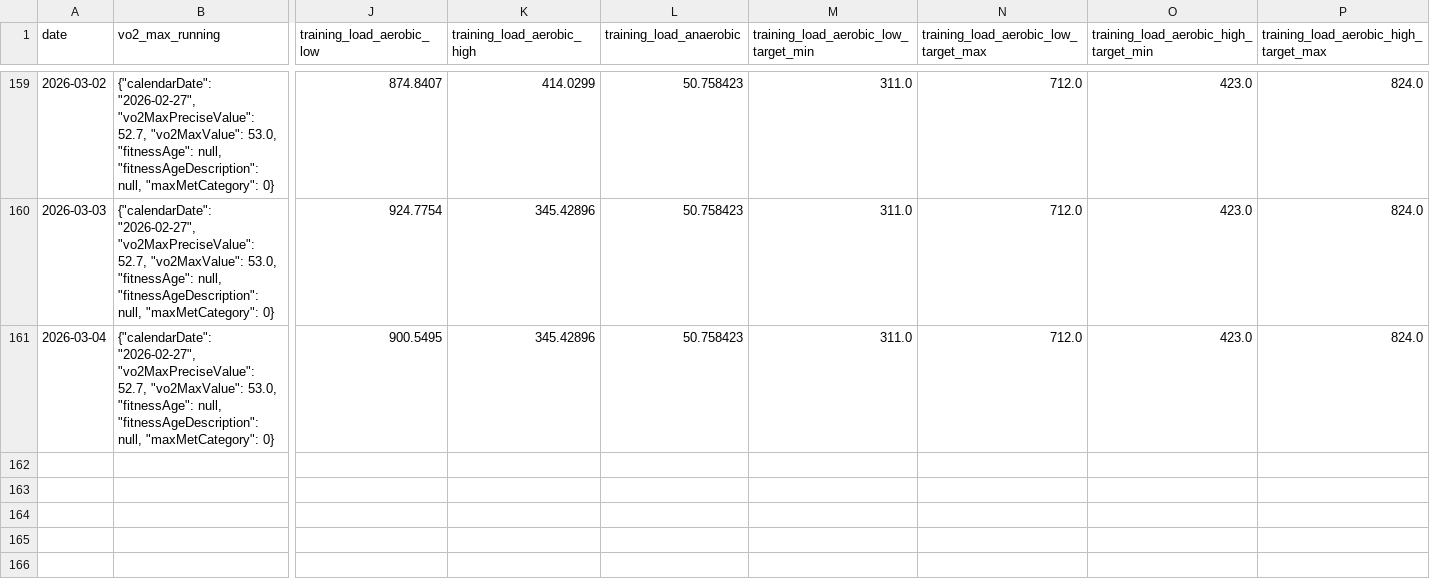
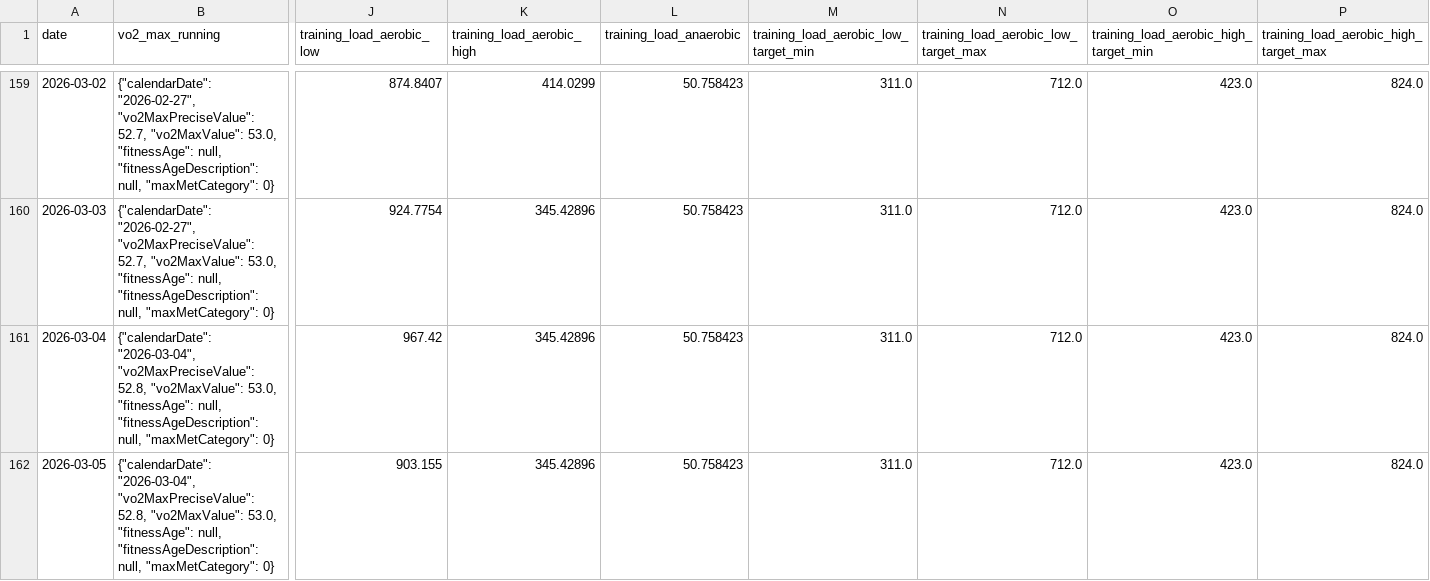
Before and after one commit to sergio-perilla/el_profe, a CSV file: data/physiological/vo2_training_status.csv, drawn as a sheet; only a part is shown, gaps mark what is left out; rows hold the shown columns only; the diff names each change by its address in the sheet, - before the commit and + after, or states it on an @@ line.

```diff
--- a/data/physiological/vo2_training_status.csv
+++ b/data/physiological/vo2_training_status.csv
-B161 (vo2_max_running): {"calendarDate": "2026-02-27", "vo2MaxPreciseValue": 52.7, "vo2MaxValue": 53.0,…
+B161 (vo2_max_running): {"calendarDate": "2026-03-04", "vo2MaxPreciseValue": 52.8, "vo2MaxValue": 53.0,…
-J161 (training_load_aerobic_low): 900.5495
+J161 (training_load_aerobic_low): 967.42
+row 162: 2026-03-05 | {"calendarDate": "2026-03-04", "vo2MaxPreciseValue": 52.8, "vo2MaxValue": 53.0, "fitnessAge": null, "fitnessAgeDescription": null, "maxMetCategory": 0} | 903.155 | 345.42896 | 50.758423 | 311.0 | 712.0 | 423.0 | 824.0
```
Also changed, not shown: data/activities/running_activities.csv, data/health/daily_metrics.csv, 3 other files.
